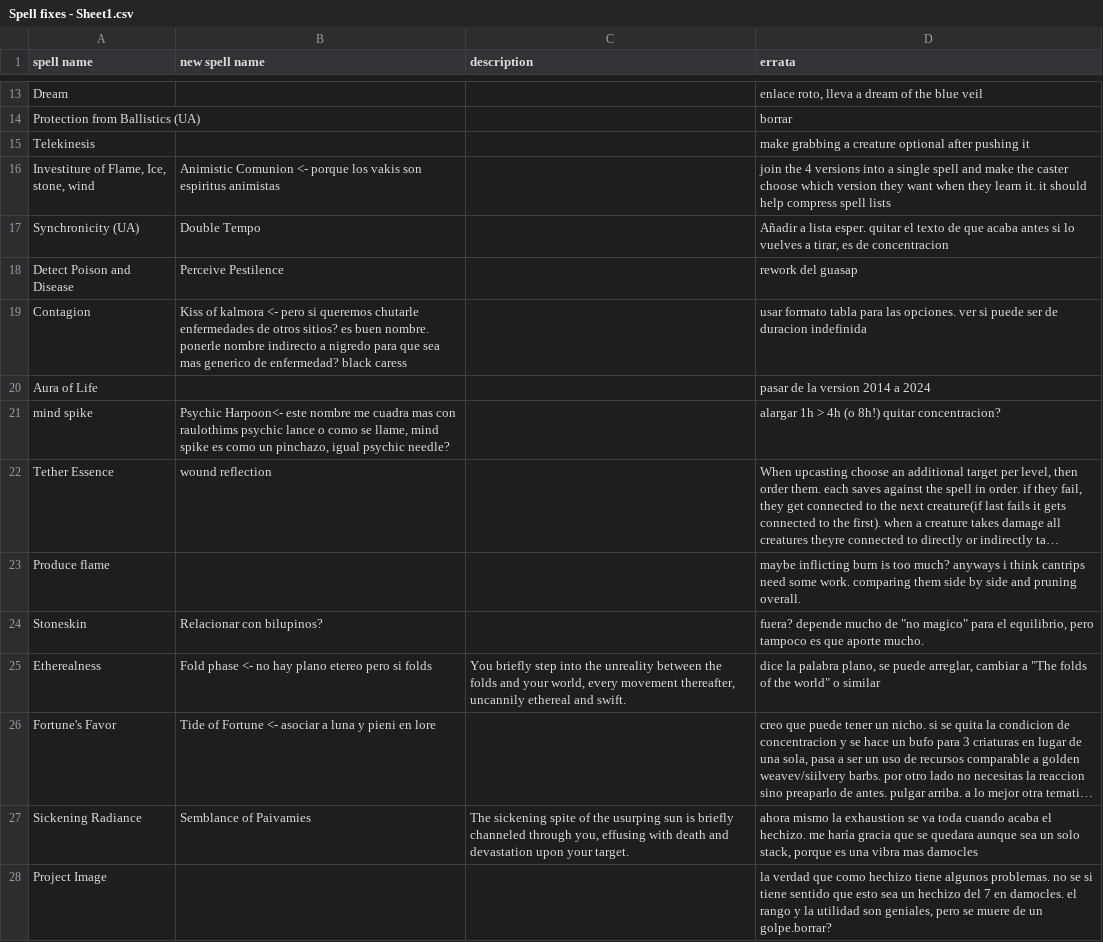
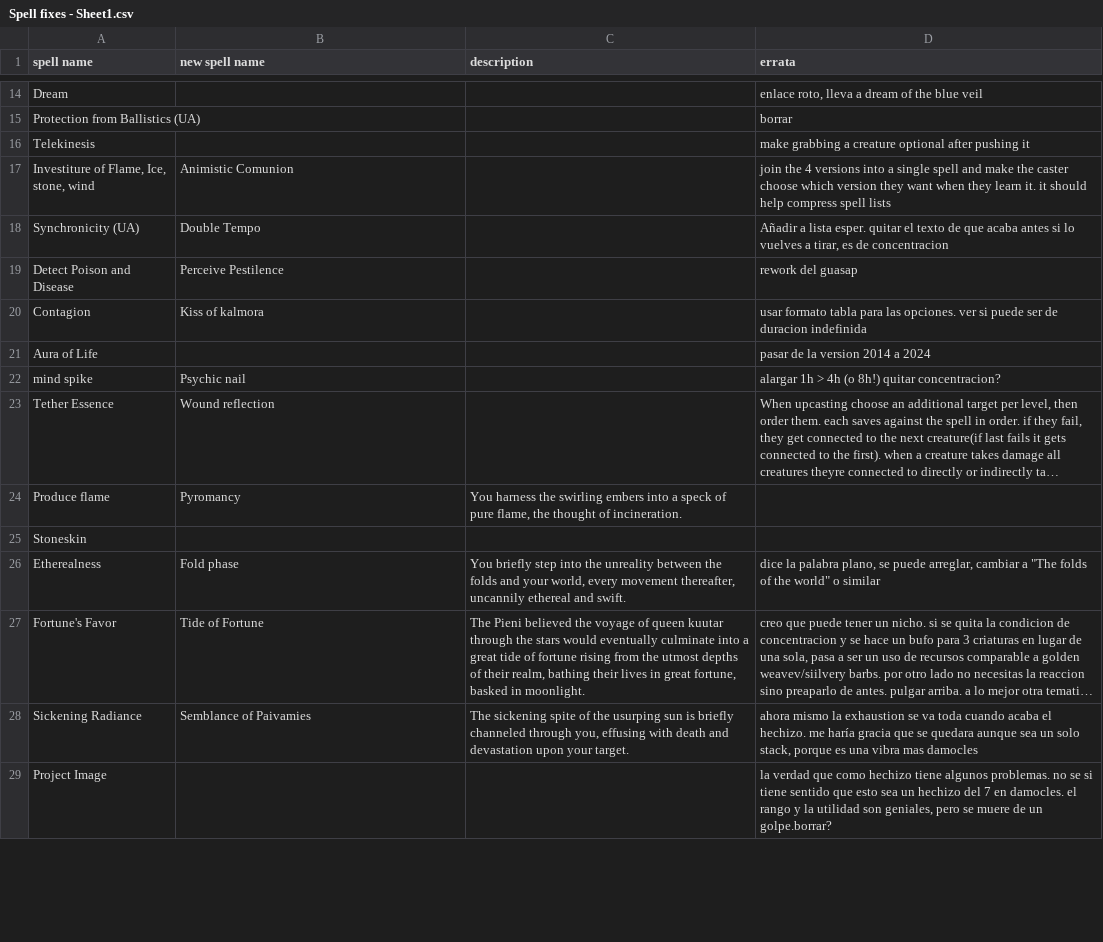
Before and after one commit to Typeir/Ikuisuus, a CSV file: Spell fixes - Sheet1.csv, drawn as a sheet; only a part is shown, gaps mark what is left out; long unchanged cells end in …; addresses are those after the commit; the diff covers the shown part only; the diff names each change by its address in the sheet, - before the commit and + after, or states it on an @@ line.

```diff
--- a/Spell fixes - Sheet1.csv
+++ b/Spell fixes - Sheet1.csv
-B17 (new spell name): Animistic Comunion <- porque los vakis son espiritus animistas
+B17 (new spell name): Animistic Comunion
-B20 (new spell name): …of kalmora <- pero si queremos chutarle enfermedades de otros sitios? es buen nombre. ponerle nombre indirecto a nigredo para que sea mas generico de enfermedad? black caress
+B20 (new spell name): …of kalmora
-B22 (new spell name): Psychic Harpoon<- este nombre me cuadra mas con raulothims psychic lance o como se llame, mind spike es como un pinchazo, igual psychic needle?
+B22 (new spell name): Psychic nail
-B23 (new spell name): wound reflection
+B23 (new spell name): Wound reflection
-B24 (new spell name): (empty)
+B24 (new spell name): Pyromancy
-C24 (description): (empty)
+C24 (description): You harness the swirling embers into a speck of pure flame, the thought of incineration.
-D24 (errata): maybe inflicting burn is too much? anyways i think cantrips need some work. comparing them side by side and pruning overall.
+D24 (errata): (empty)
-B25 (new spell name): Relacionar con bilupinos?
+B25 (new spell name): (empty)
-D25 (errata): fuera? depende mucho de "no magico" para el equilibrio, pero tampoco es que aporte mucho.
+D25 (errata): (empty)
-B26 (new spell name): Fold phase <- no hay plano etereo pero si folds
+B26 (new spell name): Fold phase
-B27 (new spell name): Tide of Fortune <- asociar a luna y pieni en lore
+B27 (new spell name): Tide of Fortune
-C27 (description): (empty)
+C27 (description): The Pieni believed the voyage of queen kuutar through the stars would eventually culminate into a great tide of fortune rising from the utmost depths of their realm, bathing their lives in great fortune, basked in moonlight.
```
Also changed, not shown: 9 added rows, 2 removed rows and 50 edited cells elsewhere in this file.
